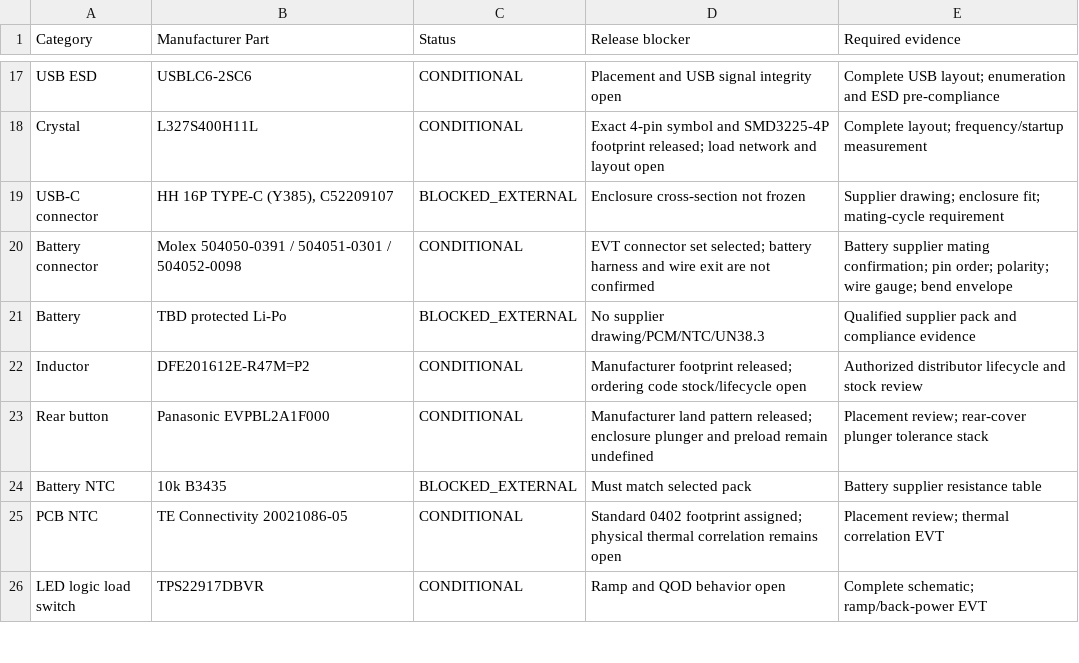
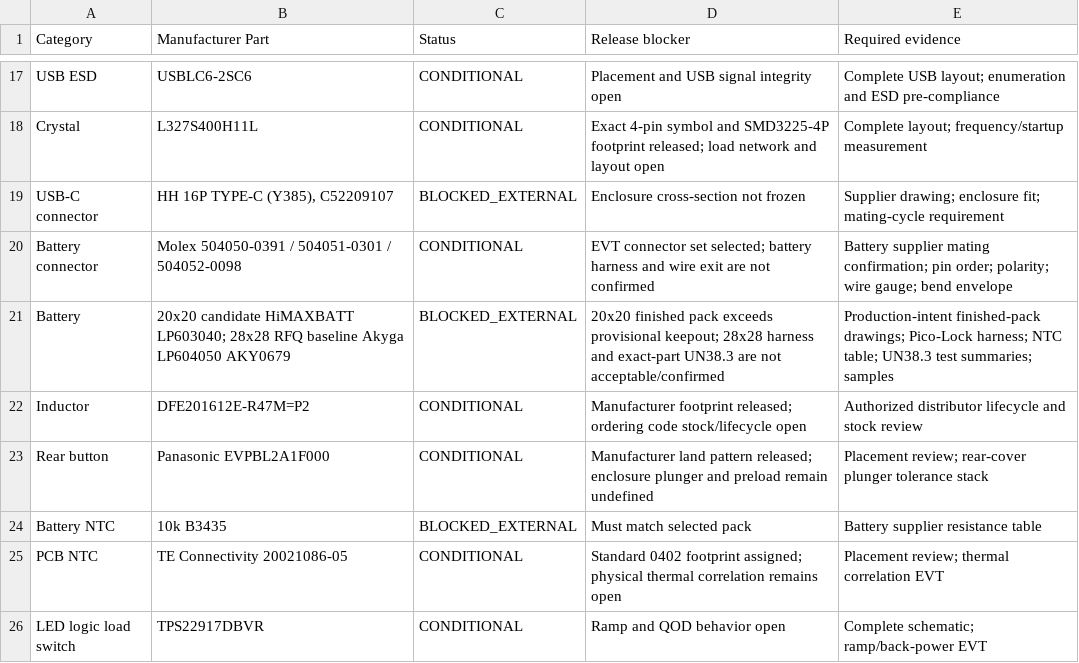
Before and after one commit to illiapliukhin/leds, a CSV file: manufacturing/BOM_FREEZE_STATUS.csv, drawn as a sheet; only a part is shown, gaps mark what is left out.

```diff
--- a/manufacturing/BOM_FREEZE_STATUS.csv
+++ b/manufacturing/BOM_FREEZE_STATUS.csv
@@ -20,3 +20,3 @@ USB-C connector,"HH 16P TYPE-C (Y385), C52209107",BLOCKED_EXTERNAL,"Enclosure cr
 Battery connector,"Molex 504050-0391 / 504051-0301 / 504052-0098",CONDITIONAL,"EVT connector set selected; battery harness and wire exit are not confirmed","Battery supplier mating confirmation; pin order; polarity; wire gauge; bend envelope"
-Battery,"TBD protected Li-Po",BLOCKED_EXTERNAL,"No supplier drawing/PCM/NTC/UN38.3","Qualified supplier pack and compliance evidence"
+Battery,"20x20 candidate HiMAXBATT LP603040; 28x28 RFQ baseline Akyga LP604050 AKY0679",BLOCKED_EXTERNAL,"20x20 finished pack exceeds provisional keepout; 28x28 harness and exact-part UN38.3 are not acceptable/confirmed","Production-intent finished-pack drawings; Pico-Lock harness; NTC table; UN38.3 test summaries; samples"
 Inductor,DFE201612E-R47M=P2,CONDITIONAL,"Manufacturer footprint released; ordering code stock/lifecycle open","Authorized distributor lifecycle and stock review"
```
Also changed, not shown: WEARABLE_RGB_MVP_PRELIMINARY_BOM.csv, 2 other files.
